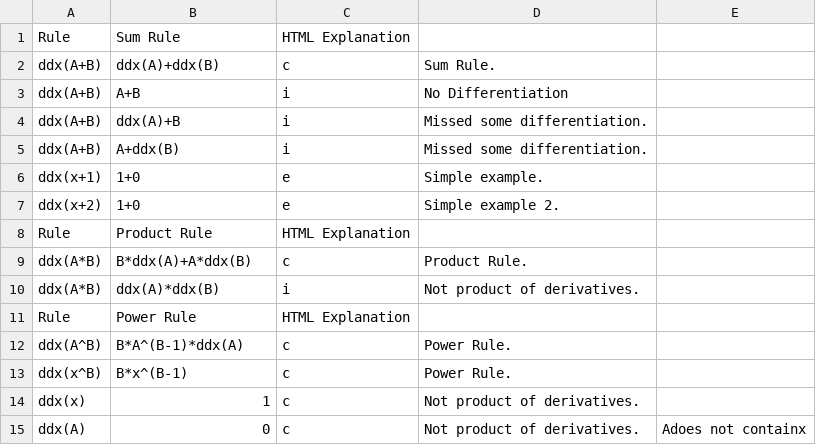
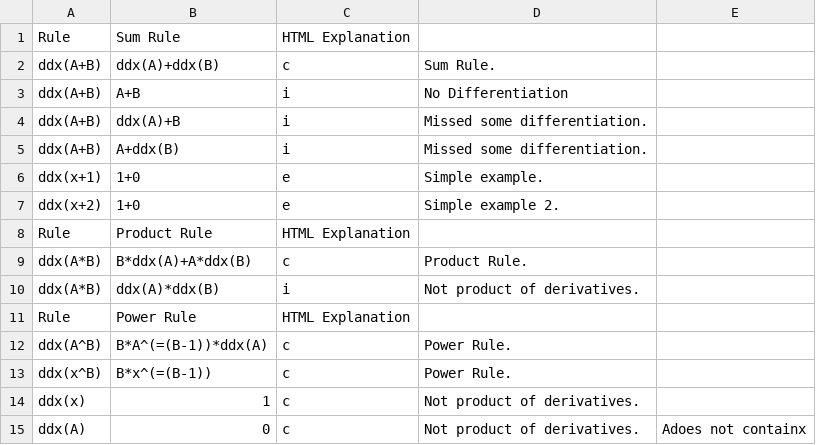
Before and after one commit to triplelog/math-errors, a CSV file: cpp/rules/derivatives.csv, drawn as a sheet.

```diff
--- a/cpp/rules/derivatives.csv
+++ b/cpp/rules/derivatives.csv
@@ -11,4 +11,4 @@ ddx(A*B),ddx(A)*ddx(B),i,"Not product of derivatives."
 Rule,"Power Rule","HTML Explanation"
-ddx(A^B),B*A^(B-1)*ddx(A),c,"Power Rule."
-ddx(x^B),B*x^(B-1),c,"Power Rule."
+ddx(A^B),B*A^(=(B-1))*ddx(A),c,"Power Rule."
+ddx(x^B),B*x^(=(B-1)),c,"Power Rule."
 ddx(x),1,c,"Not product of derivatives."
```
Also changed, not shown: 1 other file.
